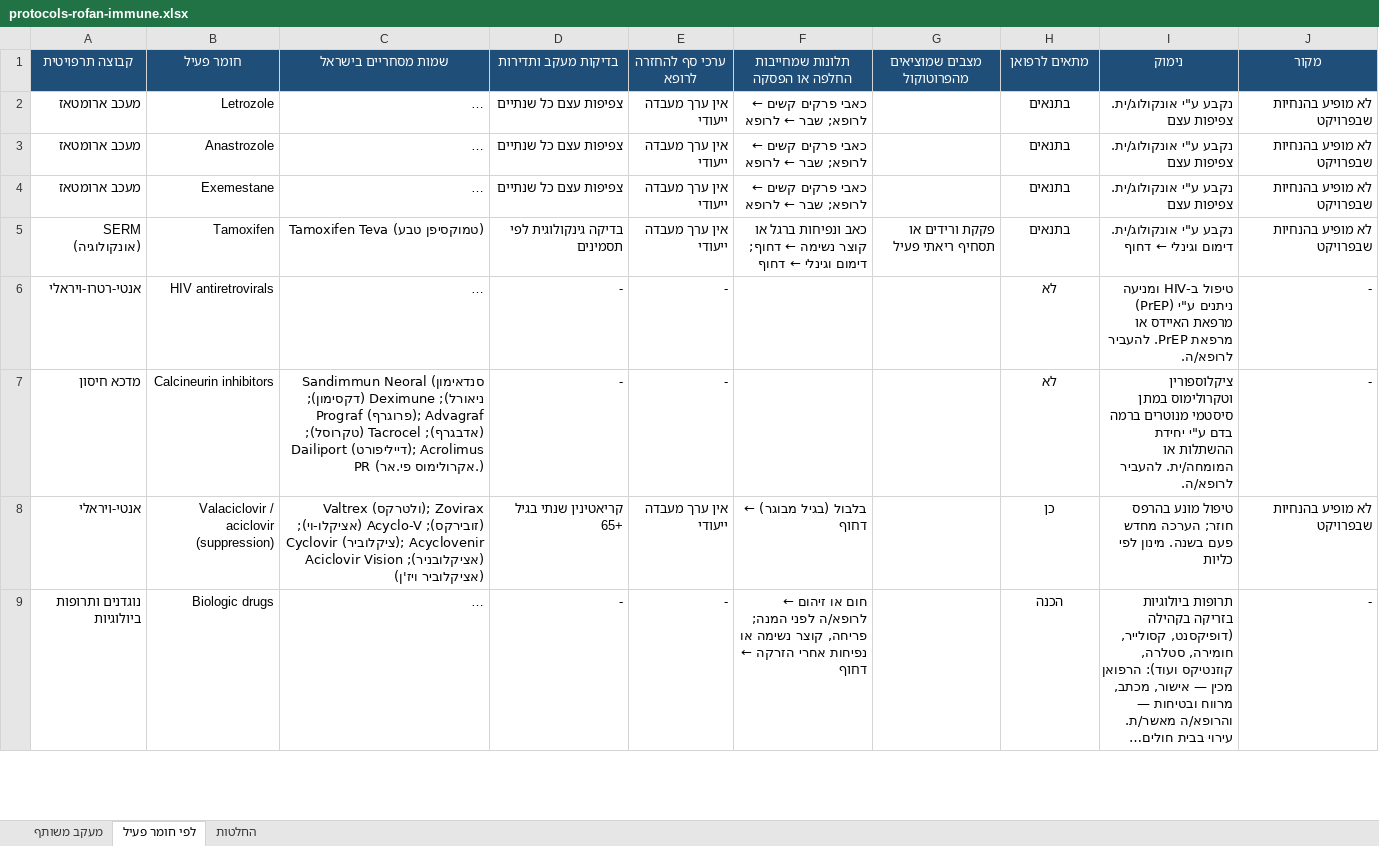
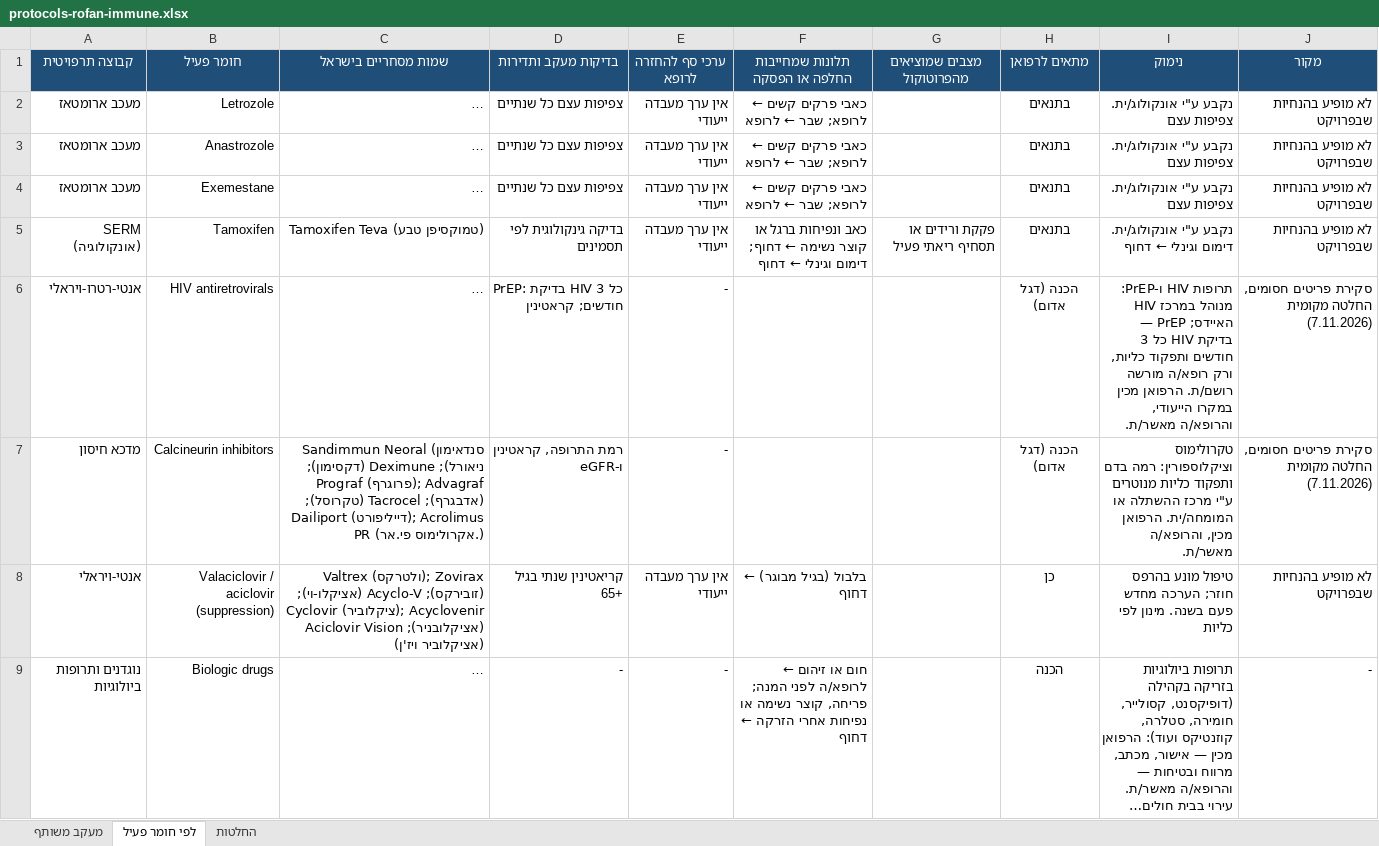
Before and after one commit to asseoy/medical_aids, an Excel workbook: protocols-rofan-immune.xlsx, sheet לפי חומר פעיל, drawn as a sheet; only a part is shown; long unchanged cells end in …; values as stored, in another font and other column widths than the file's, no borders; charts and pictures and conditional formats not drawn; the diff covers the shown part only; the diff names each change by its address in the sheet, - before the commit and + after, or states it on an @@ line.

```diff
--- a/protocols-rofan-immune.xlsx (sheet לפי חומר פעיל)
+++ b/protocols-rofan-immune.xlsx (sheet לפי חומר פעיל)
-D6 (בדיקות מעקב ותדירות): -
+D6 (בדיקות מעקב ותדירות): PrEP: בדיקת HIV כל 3 חודשים; קראטינין
-H6:H7 (מתאים לרפואן): לא
+H6:H7 (מתאים לרפואן): הכנה (דגל אדום)
-I6 (נימוק): טיפול ב-HIV ומניעה (PrEP) ניתנים ע"י מרפאת האיידס או מרפאת PrEP. להעביר לרופא/ה.
+I6 (נימוק): תרופות HIV ו-PrEP: HIV מנוהל במרכז האיידס; PrEP — בדיקת HIV כל 3 חודשים ותפקוד כליות, ורק רופא/ה מורשה רושם/ת. הרפואן מכין במקרו הייעודי, והרופא/ה מאשר/ת.
-J6:J7 (מקור): -
+J6:J7 (מקור): סקירת פריטים חסומים, החלטה מקומית (7.11.2026)
-D7 (בדיקות מעקב ותדירות): -
+D7 (בדיקות מעקב ותדירות): רמת התרופה, קראטינין ו-eGFR
-I7 (נימוק): ציקלוספורין וטקרולימוס במתן סיסטמי מנוטרים ברמה בדם ע"י יחידת ההשתלות או המומחה/ית. להעביר לרופא/ה.
+I7 (נימוק): טקרולימוס וציקלוספורין: רמה בדם ותפקוד כליות מנוטרים ע"י מרכז ההשתלה או המומחה/ית. הרפואן מכין, והרופא/ה מאשר/ת.
```
Also changed, not shown: 1 added row, 1 removed row and 17 edited cells elsewhere in this sheet, protocols-rofan-blood.xlsx, protocols-rofan-cardio.xlsx, 13 other files.
